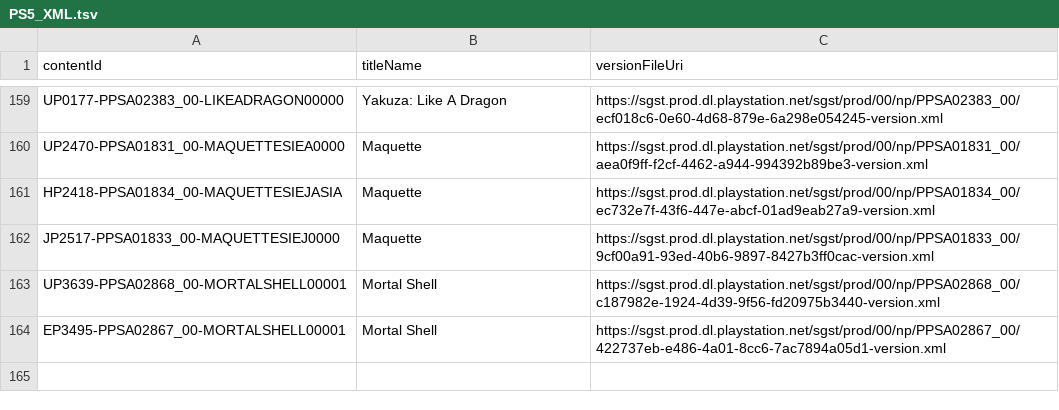
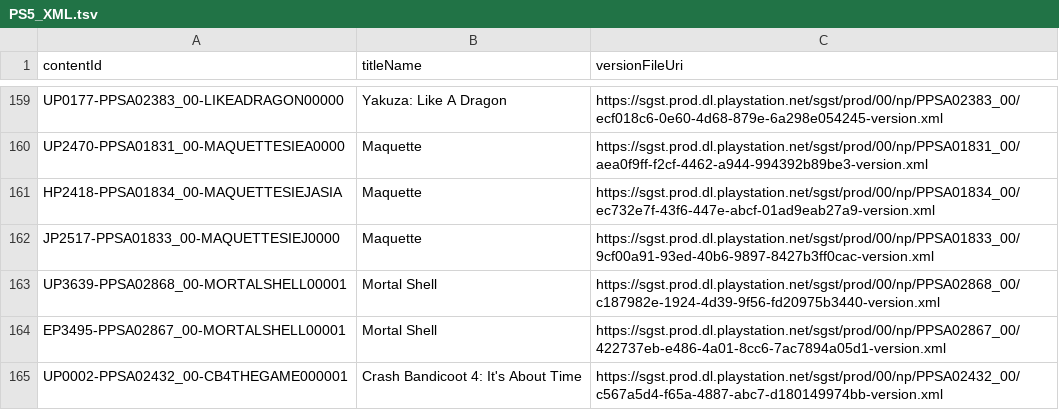
Before and after one commit to 1jtp8sobiu/ps5-pkg, a TSV file: PS5_XML.tsv, drawn as a sheet; only a part is shown, gaps mark what is left out.

```diff
--- a/PS5_XML.tsv
+++ b/PS5_XML.tsv
@@ -164 +164,2 @@ UP3639-PPSA02868_00-MORTALSHELL00001	Mortal Shell	https://sgst.prod.dl.playstati
 EP3495-PPSA02867_00-MORTALSHELL00001	Mortal Shell	https://sgst.prod.dl.playstation.net/sgst/prod/00/np/PPSA02867_00/422737eb-e486-4a01-8cc6-7ac7894a05d1-version.xml
+UP0002-PPSA02432_00-CB4THEGAME000001	Crash Bandicoot 4: It's About Time	https://sgst.prod.dl.playstation.net/sgst/prod/00/np/PPSA02432_00/c567a5d4-f65a-4887-abc7-d180149974bb-version.xml
```
Also changed, not shown: 3 other files.
